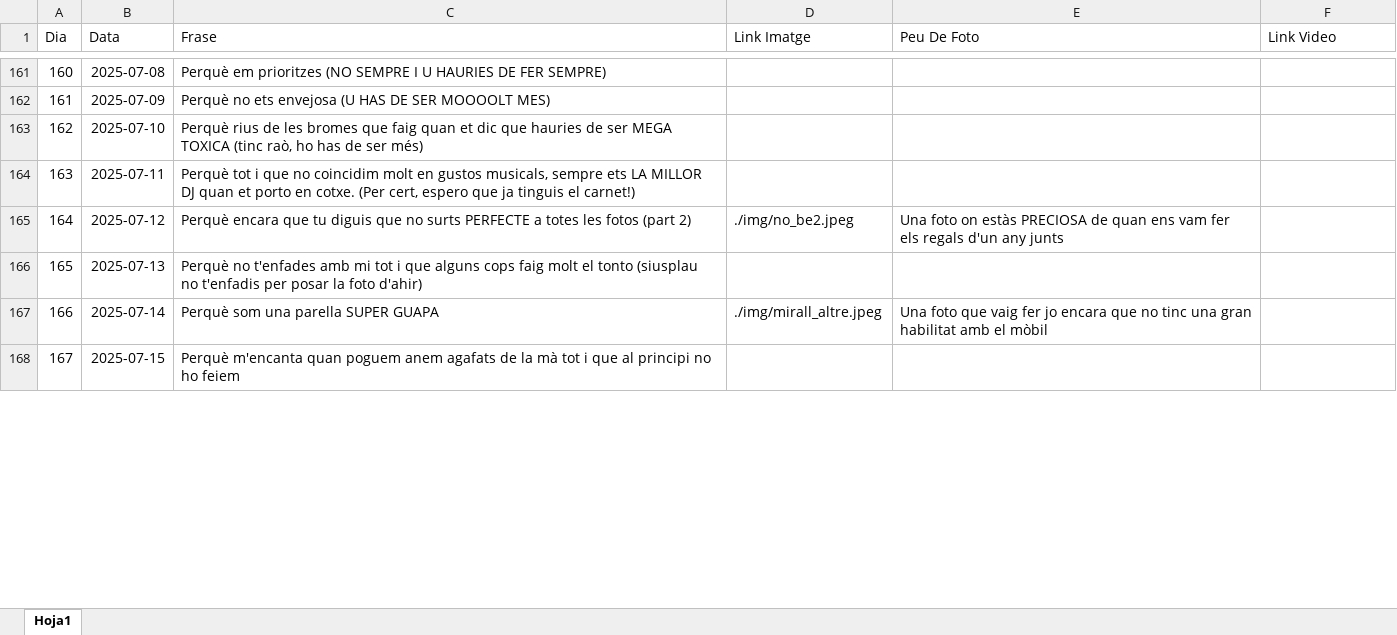
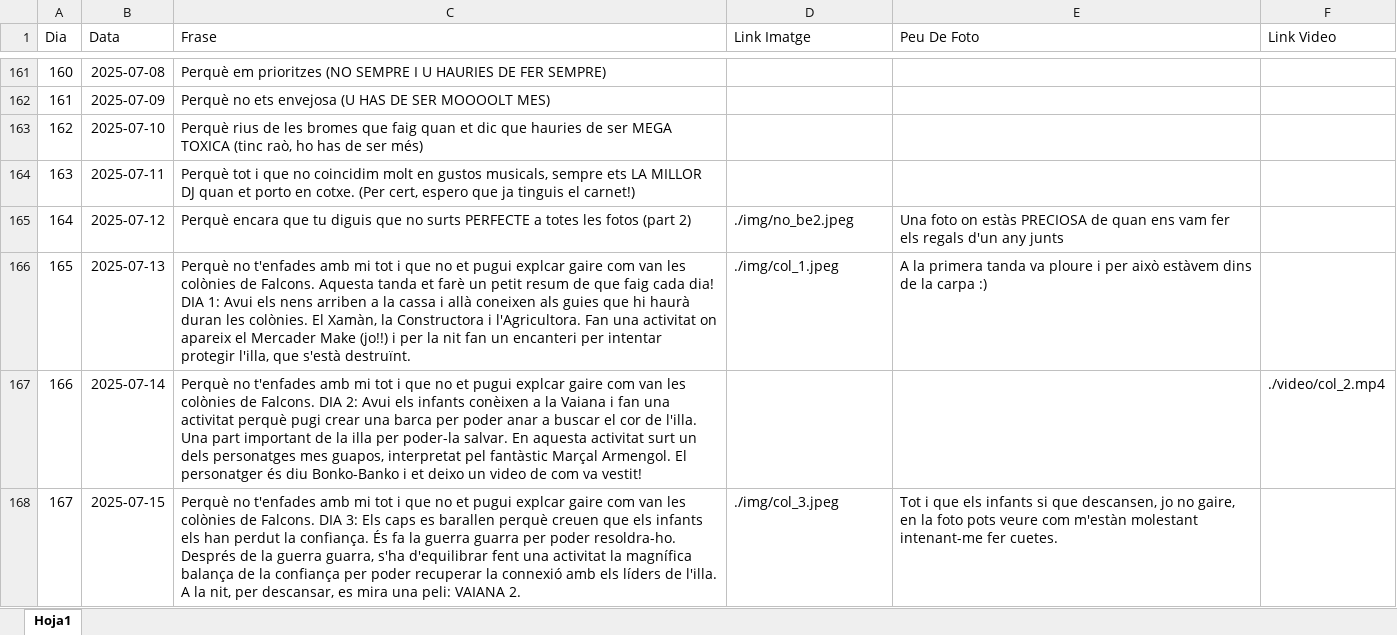
Before and after one commit to Maarshaall/lolaa, an Excel workbook: projecte/missatges.xlsx, sheet Hoja1, drawn as a sheet; only a part is shown, gaps mark what is left out; values as stored, in another font and other column widths than the file's, no borders; the diff covers the shown part only; the diff names each change by its address in the sheet, - before the commit and + after, or states it on an @@ line.

```diff
--- a/projecte/missatges.xlsx (sheet Hoja1)
+++ b/projecte/missatges.xlsx (sheet Hoja1)
-C166 (Frase): …i que alguns cops faig molt el tonto (siusplau no t'enfadis per posar la foto d'ahir)
+C166 (Frase): …i que no et pugui explcar gaire com van les colònies de Falcons. Aquesta tanda et farè un petit resum de que faig cada dia! DIA 1: Avui els nens arriben a la cassa i allà coneixen als guies que hi haurà duran les colònies. El Xamàn, la Constructora i l'Agricultora. Fan una activitat on apareix el Mercader Make (jo!!) i per la nit fan un encanteri per intentar protegir l'illa, que s'està destruïnt.
-D166 (Link Imatge): (empty)
+D166 (Link Imatge): ./img/col_1.jpeg
-E166 (Peu De Foto): (empty)
+E166 (Peu De Foto): A la primera tanda va ploure i per això estàvem dins de la carpa :)
-C167 (Frase): Perquè som una parella SUPER GUAPA
+C167 (Frase): Perquè no t'enfades amb mi tot i que no et pugui explcar gaire com van les colònies de Falcons. DIA 2: Avui els infants conèixen a la Vaiana i fan una activitat perquè pugi crear una barca per poder anar a buscar el cor de l'illa. Una part important de la illa per poder-la salvar. En aquesta activitat surt un dels personatges mes guapos, interpretat pel fantàstic Marçal Armengol. El personatger és diu Bonko-Banko i et deixo un video de com va vestit!
-D167 (Link Imatge): ./img/mirall_altre.jpeg
+D167 (Link Imatge): (empty)
-E167 (Peu De Foto): Una foto que vaig fer jo encara que no tinc una gran habilitat amb el mòbil
+E167 (Peu De Foto): (empty)
-F167 (Link Video): (empty)
+F167 (Link Video): ./video/col_2.mp4
-C168 (Frase): Perquè m'encanta quan poguem anem agafats de la mà tot i que al principi no ho feiem
+C168 (Frase): Perquè no t'enfades amb mi tot i que no et pugui explcar gaire com van les colònies de Falcons. DIA 3: Els caps es barallen perquè creuen que els infants els han perdut la confiança. És fa la guerra guarra per poder resoldra-ho. Després de la guerra guarra, s'ha d'equilibrar fent una activitat la magnífica balança de la confiança per poder recuperar la connexió amb els líders de l'illa. A la nit, per descansar, es mira una peli: VAIANA 2.
-D168 (Link Imatge): (empty)
+D168 (Link Imatge): ./img/col_3.jpeg
-E168 (Peu De Foto): (empty)
+E168 (Peu De Foto): Tot i que els infants si que descansen, jo no gaire, en la foto pots veure com m'estàn molestant intenant-me fer cuetes.
```
Also changed, not shown: 15 edited cells elsewhere in this sheet, 6 other files.
